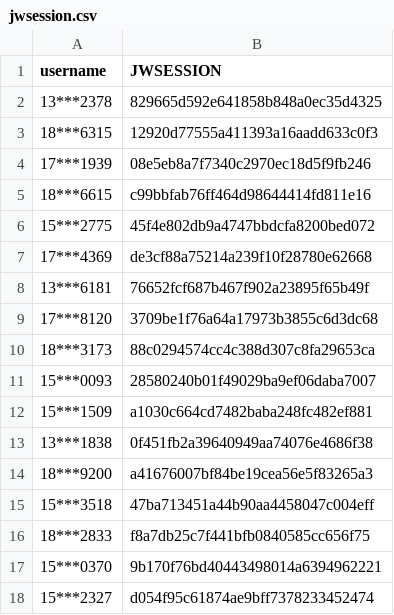
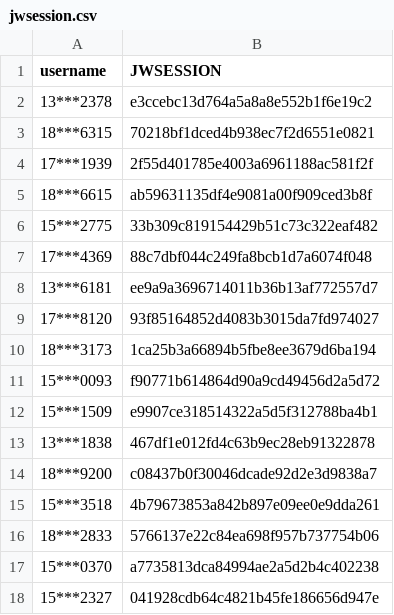
Before and after one commit to wangyuxiang123/XPUWeeklypunch, a CSV file: jwsession.csv, drawn as a sheet.

Commit message:
update

```diff
--- a/jwsession.csv
+++ b/jwsession.csv
@@ -1,18 +1,18 @@
 username,JWSESSION
-13***2378,829665d592e641858b848a0ec35d4325
-18***6315,12920d77555a411393a16aadd633c0f3
-17***1939,08e5eb8a7f7340c2970ec18d5f9fb246
-18***6615,c99bbfab76ff464d98644414fd811e16
-15***2775,45f4e802db9a4747bbdcfa8200bed072
-17***4369,de3cf88a75214a239f10f28780e62668
-13***6181,76652fcf687b467f902a23895f65b49f
-17***8120,3709be1f76a64a17973b3855c6d3dc68
-18***3173,88c0294574cc4c388d307c8fa29653ca
-15***0093,28580240b01f49029ba9ef06daba7007
-15***1509,a1030c664cd7482baba248fc482ef881
-13***1838,0f451fb2a39640949aa74076e4686f38
-18***9200,a41676007bf84be19cea56e5f83265a3
-15***3518,47ba713451a44b90aa4458047c004eff
-18***2833,f8a7db25c7f441bfb0840585cc656f75
-15***0370,9b170f76bd40443498014a6394962221
-15***2327,d054f95c61874ae9bff7378233452474
+13***2378,e3ccebc13d764a5a8a8e552b1f6e19c2
+18***6315,70218bf1dced4b938ec7f2d6551e0821
+17***1939,2f55d401785e4003a6961188ac581f2f
+18***6615,ab59631135df4e9081a00f909ced3b8f
+15***2775,33b309c819154429b51c73c322eaf482
+17***4369,88c7dbf044c249fa8bcb1d7a6074f048
+13***6181,ee9a9a3696714011b36b13af772557d7
+17***8120,93f85164852d4083b3015da7fd974027
+18***3173,1ca25b3a66894b5fbe8ee3679d6ba194
+15***0093,f90771b614864d90a9cd49456d2a5d72
+15***1509,e9907ce318514322a5d5f312788ba4b1
+13***1838,467df1e012fd4c63b9ec28eb91322878
+18***9200,c08437b0f30046dcade92d2e3d9838a7
+15***3518,4b79673853a842b897e09ee0e9dda261
+18***2833,5766137e22c84ea698f957b737754b06
+15***0370,a7735813dca84994ae2a5d2b4c402238
+15***2327,041928cdb64c4821b45fe186656d947e
```
